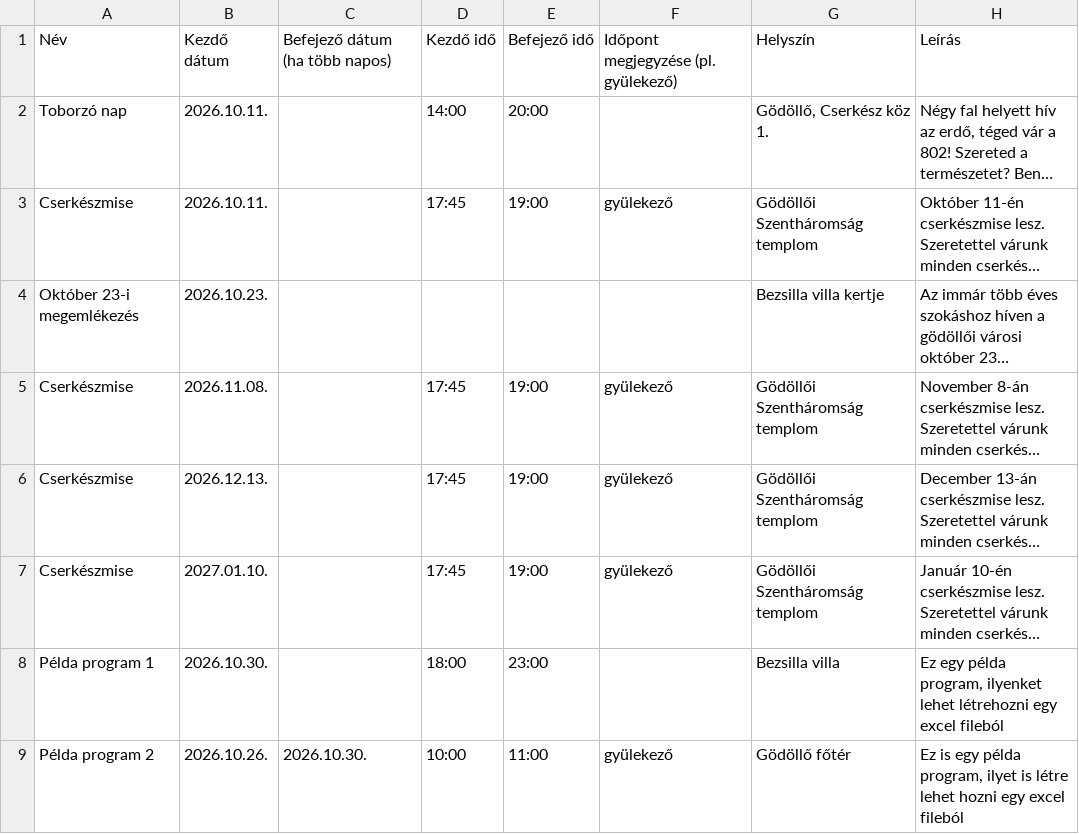
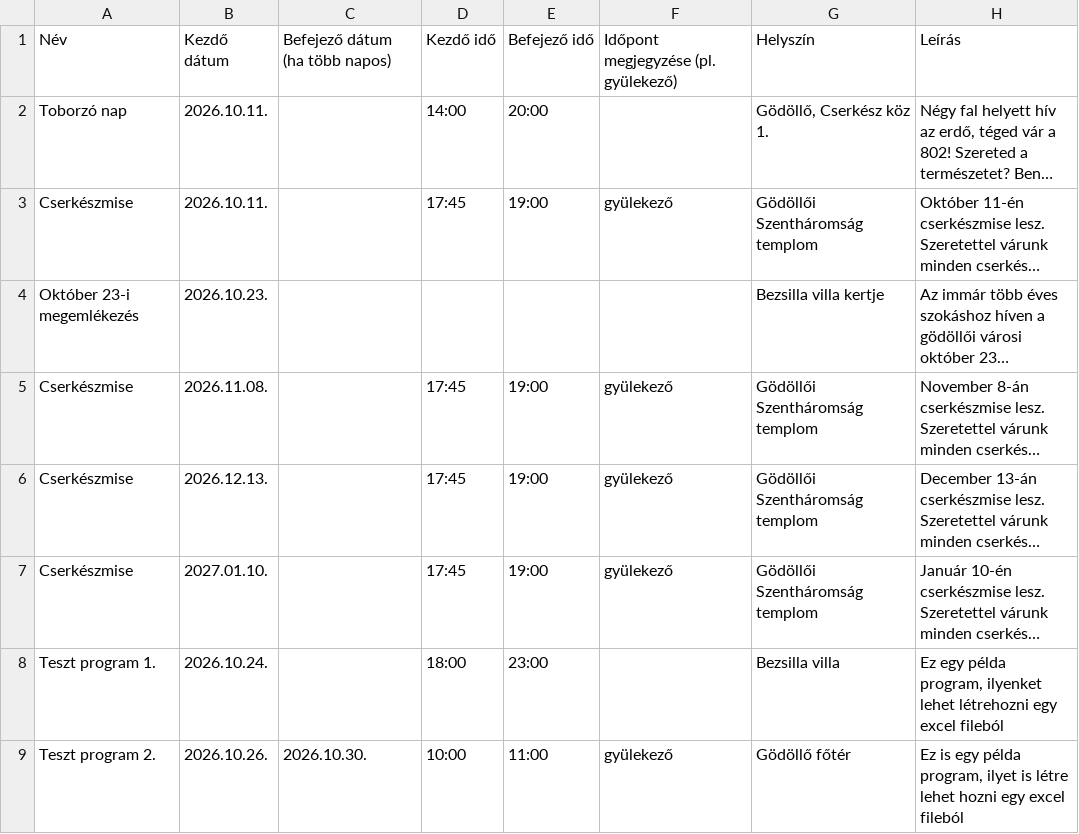
Before and after one commit to PixelPekseg/802-cserkesz, a CSV file: data/programs.csv, drawn as a sheet; only a part is shown; long unchanged cells end in …; the diff names each change by its address in the sheet, - before the commit and + after, or states it on an @@ line.

```diff
--- a/data/programs.csv
+++ b/data/programs.csv
-A8: Példa program 1
+A8: Teszt program 1.
-B8: 2026.10.30.
+B8: 2026.10.24.
-A9: Példa program 2
+A9: Teszt program 2.
```
Also changed, not shown: 3 other files.
